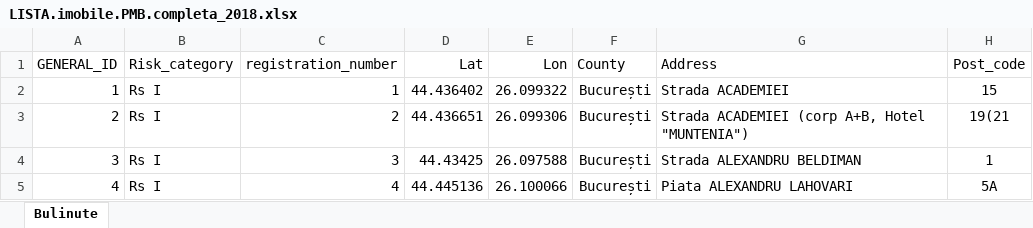
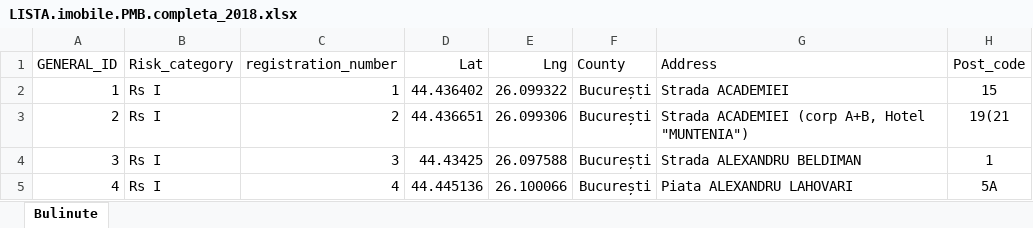
Before and after one commit to CreateJGN/Jane-Chat-project, an Excel workbook: data/LISTA.imobile.PMB.completa_2018.xlsx, sheet Bulinute, drawn as a sheet; only a part is shown; values as stored, in another font and other column widths than the file's, no borders; the diff names each change by its address in the sheet, - before the commit and + after, or states it on an @@ line.

Commit message:
Refactor xlsx lon to lng
- part of the XLSX header couldn't be parsed because of a typo

```diff
--- a/data/LISTA.imobile.PMB.completa_2018.xlsx (sheet Bulinute)
+++ b/data/LISTA.imobile.PMB.completa_2018.xlsx (sheet Bulinute)
-E1: Lon
+E1: Lng
```
